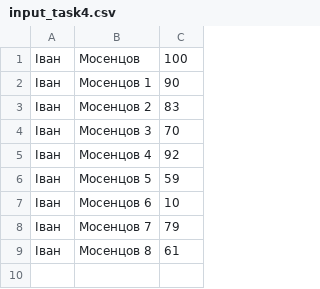
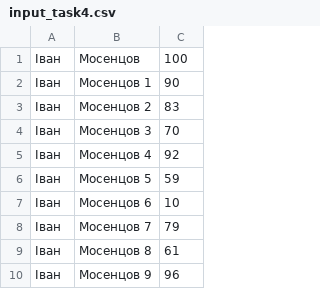
Before and after one commit to depozzyx/op-kp22-mosentsov, a CSV file: sem_2_lab_1/input_task4.csv, drawn as a sheet.

Commit message:
Task6: Implementation & Fixes to other tasks

```diff
--- a/sem_2_lab_1/input_task4.csv
+++ b/sem_2_lab_1/input_task4.csv
@@ -9 +9,2 @@
 Іван, Мосенцов 8, 61
+Іван, Мосенцов 9, 96
```
Also changed, not shown: 1 other file.
